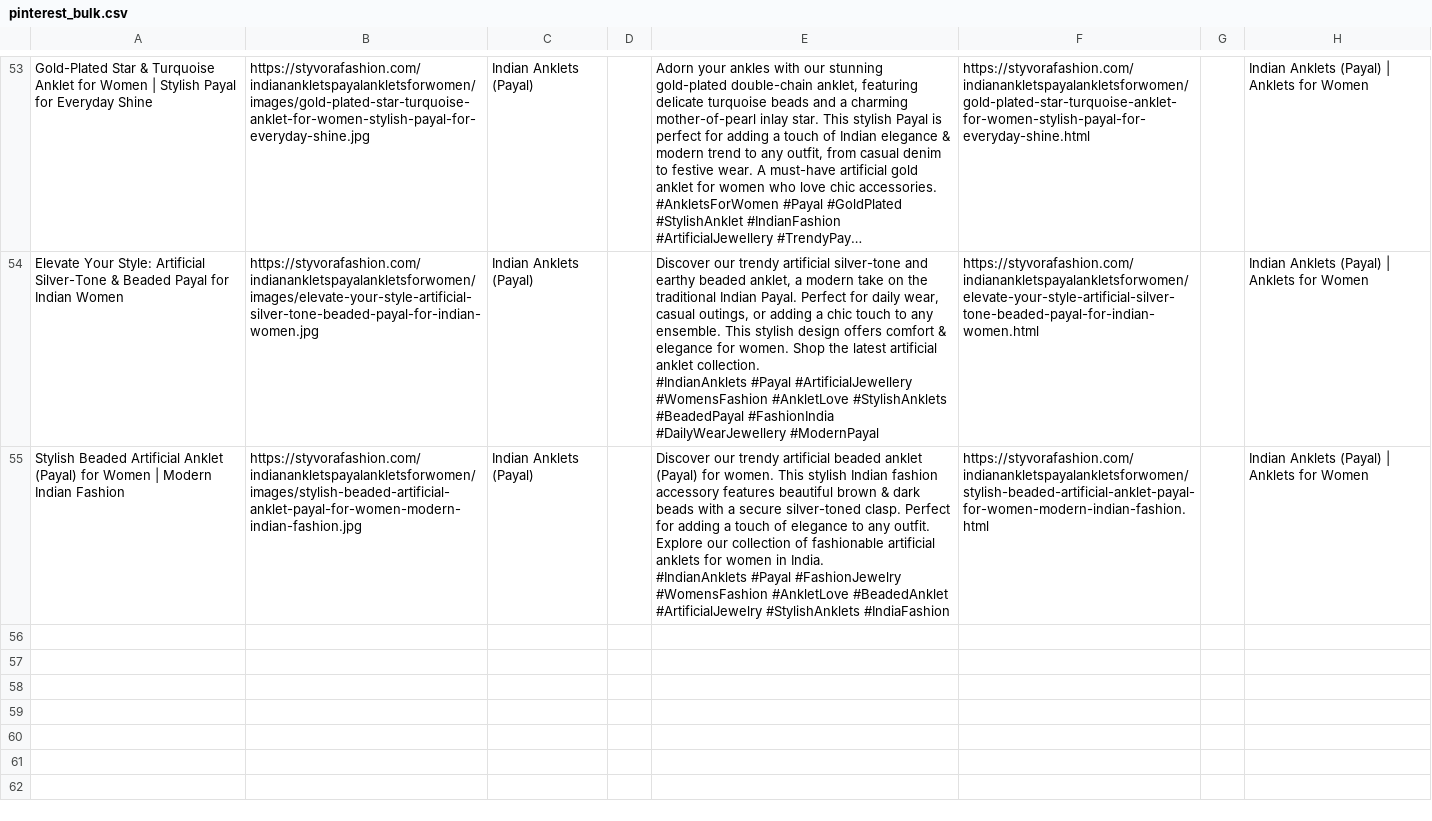
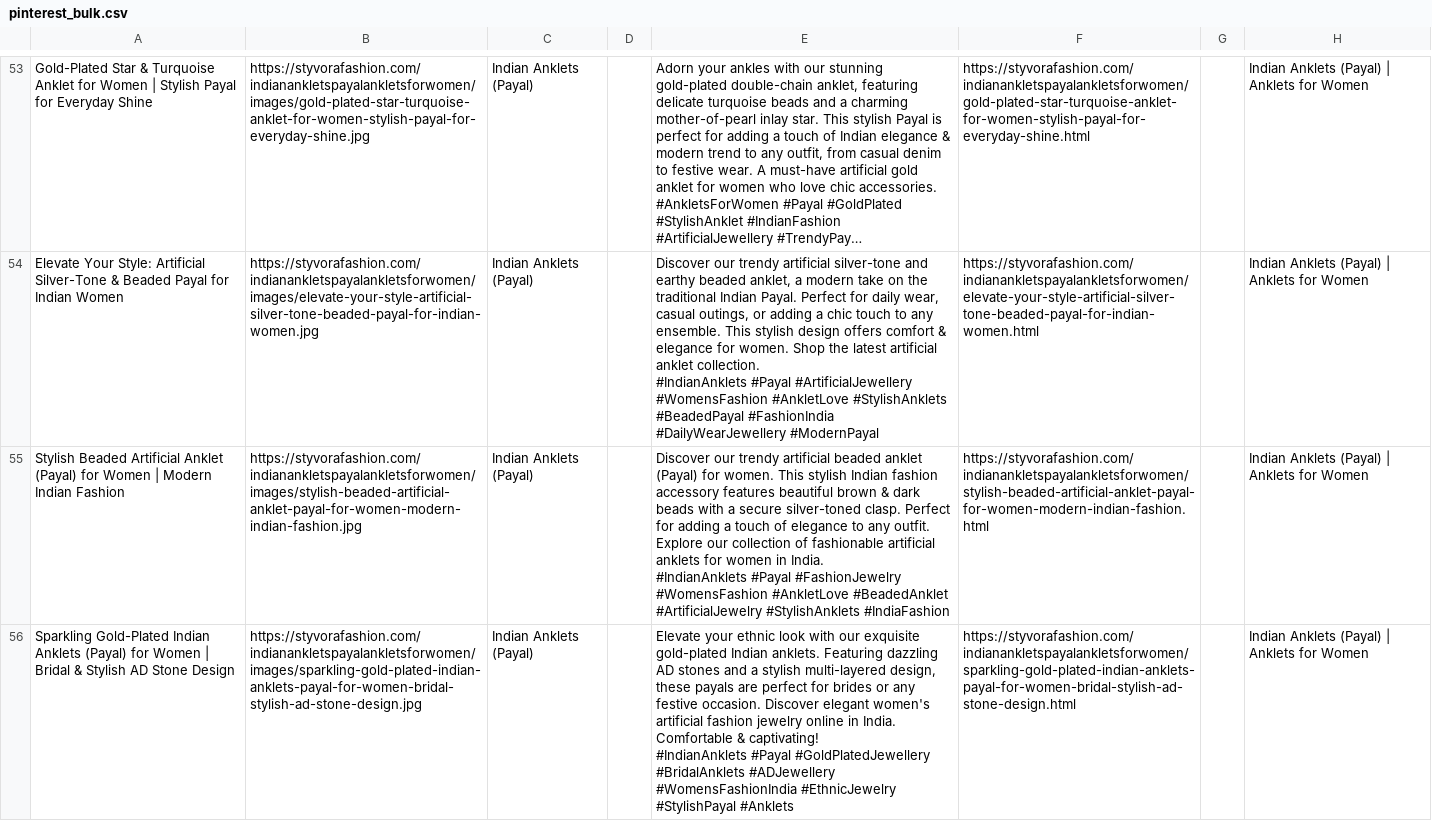
Before and after one commit to deepkoley156/styvorafashion-website, a CSV file: pinterest_bulk.csv, drawn as a sheet; only a part is shown, gaps mark what is left out; long unchanged cells end in ….

Commit message:
Append product to Pinterest Bulk CSV

```diff
--- a/pinterest_bulk.csv
+++ b/pinterest_bulk.csv
@@ -163 +163,4 @@ Stylish Beaded Artificial Anklet (Payal) for Women | Modern Indian Fashion,https
  #IndianAnklets #Payal #FashionJewelry #WomensFashion #AnkletLove #BeadedAnklet #ArtificialJewelry #StylishAnklets #IndiaFashion",https://styvorafashion.com/indianankletspayalankletsforwomen/stylish-beaded-artificial-anklet-payal-for-women-modern-indian-fashion.html,,Indian Anklets (Payal) | Anklets for Women
+Sparkling Gold-Plated Indian Anklets (Payal) for Women | Bridal & Stylish AD Stone Design,https://styvorafashion.com/indianankletspayalankletsforwomen/images/sparkling-gold-plated-indian-anklets-payal-for-women-bridal-stylish-ad-stone-design.jpg,Indian Anklets (Payal),,"Elevate your ethnic look with our exquisite gold-plated Indian anklets. Featuring dazzling AD stones and a stylish multi-layered design, these payals are perfect for brides or any festive occasion. Discover elegant women's artificial fashion jewelry online in India. Comfortable & captivating!
+
+ #IndianAnklets #Payal #GoldPlatedJewellery #BridalAnklets #ADJewellery #WomensFashionIndia #EthnicJewelry #StylishPayal #Anklets",https://styvorafashion.com/indianankletspayalankletsforwomen/sparkling-gold-plated-indian-anklets-payal-for-women-bridal-stylish-ad-stone-design.html,,Indian Anklets (Payal) | Anklets for Women
```
